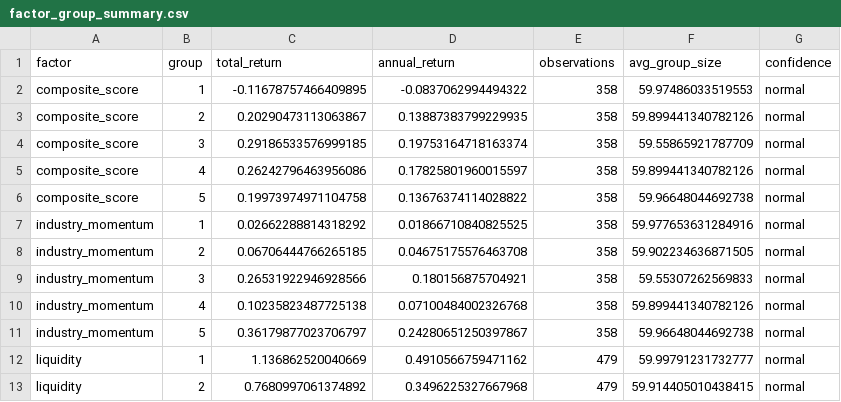
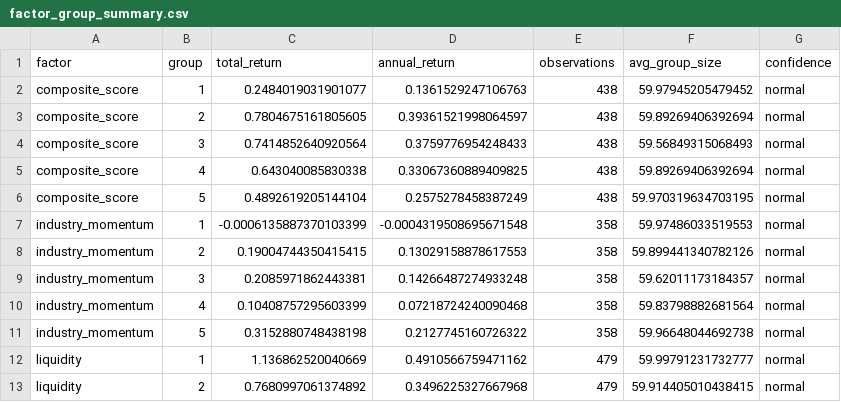
Before and after one commit to mmmmyyyxx/trading_bot, a CSV file: a_share_quant/reports/factor_group_summary.csv, drawn as a sheet; only a part is shown.

```diff
--- a/a_share_quant/reports/factor_group_summary.csv
+++ b/a_share_quant/reports/factor_group_summary.csv
@@ -1,12 +1,12 @@
 factor,group,total_return,annual_return,observations,avg_group_size,confidence
-composite_score,1,-0.11678757466409895,-0.0837062994494322,358,59.97486033519553,normal
-composite_score,2,0.20290473113063867,0.13887383799229935,358,59.899441340782126,normal
-composite_score,3,0.29186533576999185,0.19753164718163374,358,59.55865921787709,normal
-composite_score,4,0.26242796463956086,0.17825801960015597,358,59.899441340782126,normal
-composite_score,5,0.19973974971104758,0.13676374114028822,358,59.96648044692738,normal
-industry_momentum,1,0.02662288814318292,0.01866710840825525,358,59.977653631284916,normal
-industry_momentum,2,0.06706444766265185,0.04675175576463708,358,59.902234636871505,normal
-industry_momentum,3,0.26531922946928566,0.180156875704921,358,59.55307262569833,normal
-industry_momentum,4,0.10235823487725138,0.07100484002326768,358,59.899441340782126,normal
-industry_momentum,5,0.36179877023706797,0.24280651250397867,358,59.96648044692738,normal
+composite_score,1,0.2484019031901077,0.1361529247106763,438,59.97945205479452,normal
+composite_score,2,0.7804675161805605,0.39361521998064597,438,59.89269406392694,normal
+composite_score,3,0.7414852640920564,0.3759776954248433,438,59.56849315068493,normal
+composite_score,4,0.643040085830338,0.33067360889409825,438,59.89269406392694,normal
+composite_score,5,0.4892619205144104,0.2575278458387249,438,59.970319634703195,normal
+industry_momentum,1,-0.0006135887370103399,-0.0004319508695671548,358,59.97486033519553,normal
+industry_momentum,2,0.19004744350415415,0.13029158878617553,358,59.899441340782126,normal
+industry_momentum,3,0.2085971862443381,0.14266487274933248,358,59.62011173184357,normal
+industry_momentum,4,0.10408757295603399,0.07218724240090468,358,59.83798882681564,normal
+industry_momentum,5,0.3152880748438198,0.2127745160726322,358,59.96648044692738,normal
 liquidity,1,1.136862520040669,0.4910566759471162,479,59.99791231732777,normal
```
Also changed, not shown: a_share_quant/reports/equity_curve.csv, a_share_quant/reports/factor_ic.csv, 26 other files.
